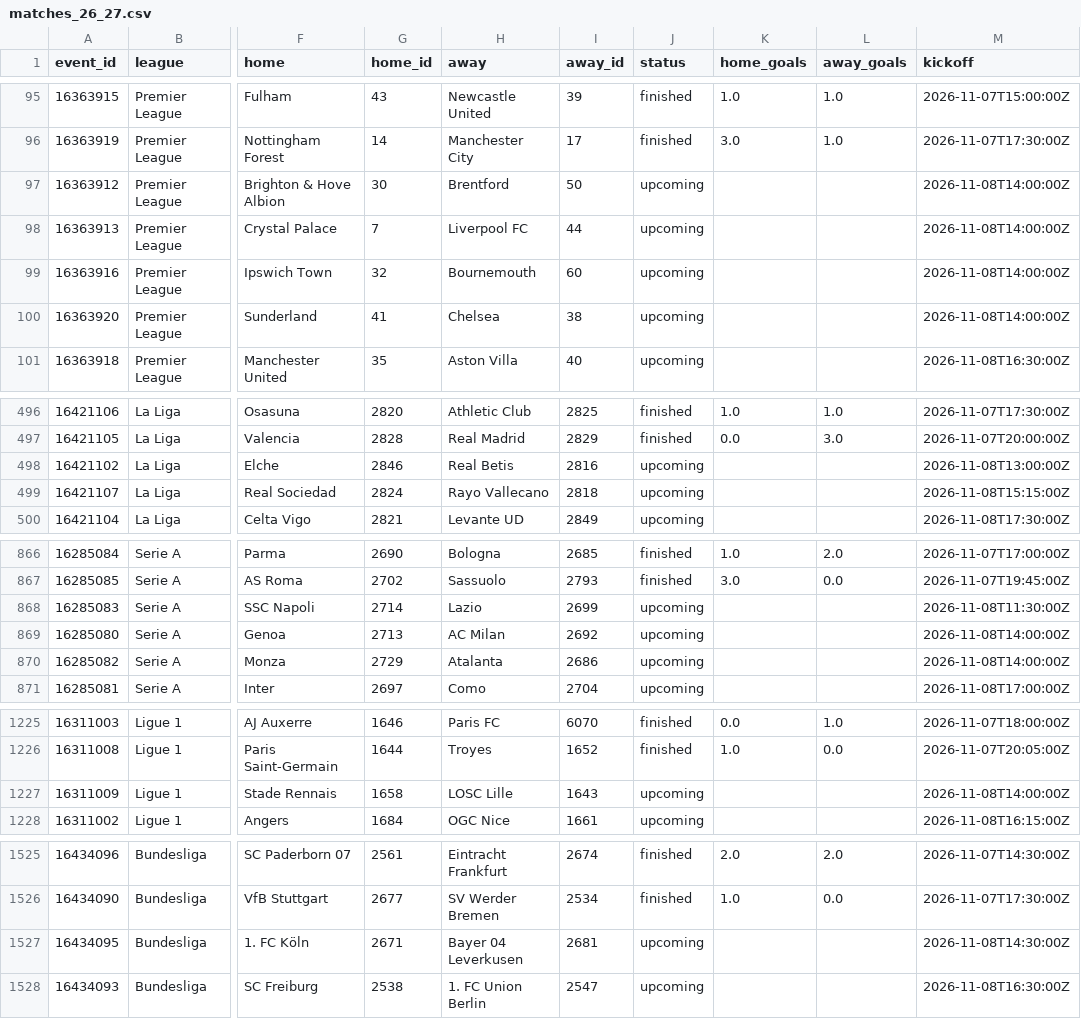
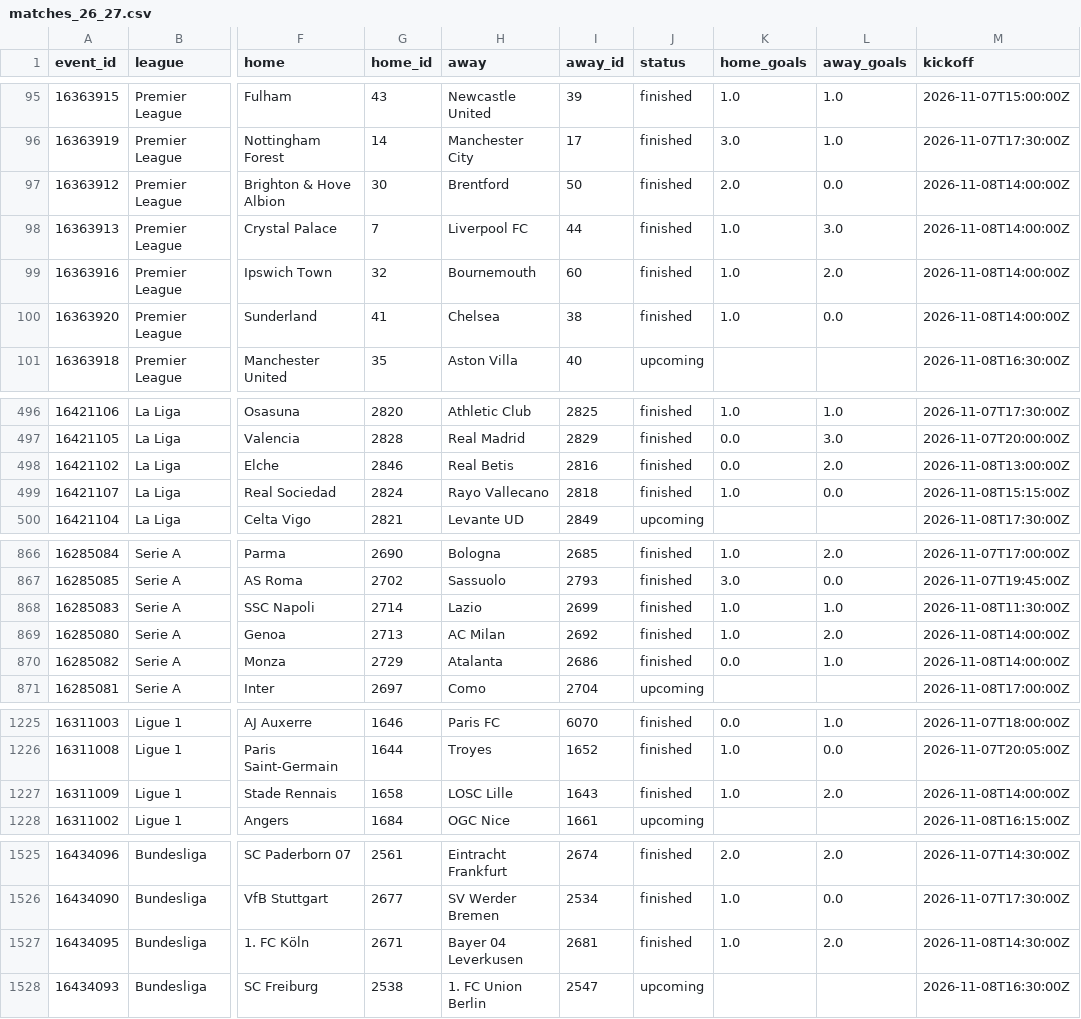
Before and after one commit to Sharone-12/Footy, a CSV file: data/processed/matches_26_27.csv, drawn as a sheet; only a part is shown, gaps mark what is left out; the diff names each change by its address in the sheet, - before the commit and + after, or states it on an @@ line.

```diff
--- a/data/processed/matches_26_27.csv
+++ b/data/processed/matches_26_27.csv
-J97:J100 (status): upcoming
+J97:J100 (status): finished
-K97 (home_goals): (empty)
+K97 (home_goals): 2.0
-L97 (away_goals): (empty)
+L97 (away_goals): 0.0
-K98:K100 (home_goals): (empty)
+K98:K100 (home_goals): 1.0
-L98 (away_goals): (empty)
+L98 (away_goals): 3.0
-L99 (away_goals): (empty)
+L99 (away_goals): 2.0
-L100 (away_goals): (empty)
+L100 (away_goals): 0.0
-J498:J499 (status): upcoming
+J498:J499 (status): finished
-K498 (home_goals): (empty)
+K498 (home_goals): 0.0
-L498 (away_goals): (empty)
+L498 (away_goals): 2.0
-K499 (home_goals): (empty)
+K499 (home_goals): 1.0
-L499 (away_goals): (empty)
+L499 (away_goals): 0.0
-J868:J870 (status): upcoming
+J868:J870 (status): finished
-K868:K869 (home_goals): (empty)
+K868:K869 (home_goals): 1.0
-L868 (away_goals): (empty)
+L868 (away_goals): 1.0
-L869 (away_goals): (empty)
+L869 (away_goals): 2.0
-K870 (home_goals): (empty)
+K870 (home_goals): 0.0
-L870 (away_goals): (empty)
+L870 (away_goals): 1.0
-J1227 (status): upcoming
+J1227 (status): finished
-K1227 (home_goals): (empty)
+K1227 (home_goals): 1.0
-L1227 (away_goals): (empty)
+L1227 (away_goals): 2.0
-J1527 (status): upcoming
+J1527 (status): finished
-K1527 (home_goals): (empty)
+K1527 (home_goals): 1.0
-L1527 (away_goals): (empty)
+L1527 (away_goals): 2.0
```
Also changed, not shown: data/processed/players_26_27.csv, 1 other file.
